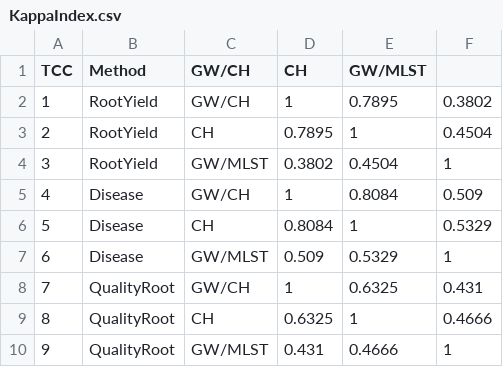
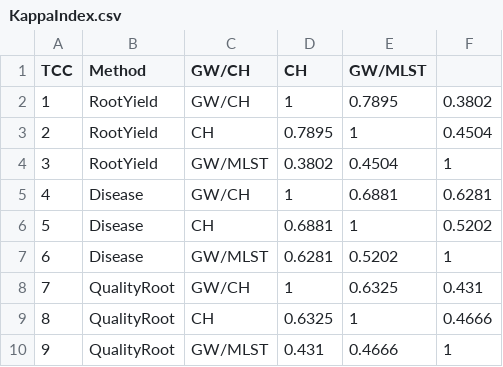
Before and after one commit to LucianoRogerio/CarolineTCC2, a CSV file: output/KappaIndex.csv, drawn as a sheet.

```diff
--- a/output/KappaIndex.csv
+++ b/output/KappaIndex.csv
@@ -4,5 +4,5 @@ TCC,Method,GW/CH,CH,GW/MLST
 3,RootYield,GW/MLST,0.3802,0.4504,1
-4,Disease,GW/CH,1,0.8084,0.509
-5,Disease,CH,0.8084,1,0.5329
-6,Disease,GW/MLST,0.509,0.5329,1
+4,Disease,GW/CH,1,0.6881,0.6281
+5,Disease,CH,0.6881,1,0.5202
+6,Disease,GW/MLST,0.6281,0.5202,1
 7,QualityRoot,GW/CH,1,0.6325,0.431
```
Also changed, not shown: output/GanhoRelativoShannonWeaver.csv, output/MeansVarCC2.csv, 20 other files.
